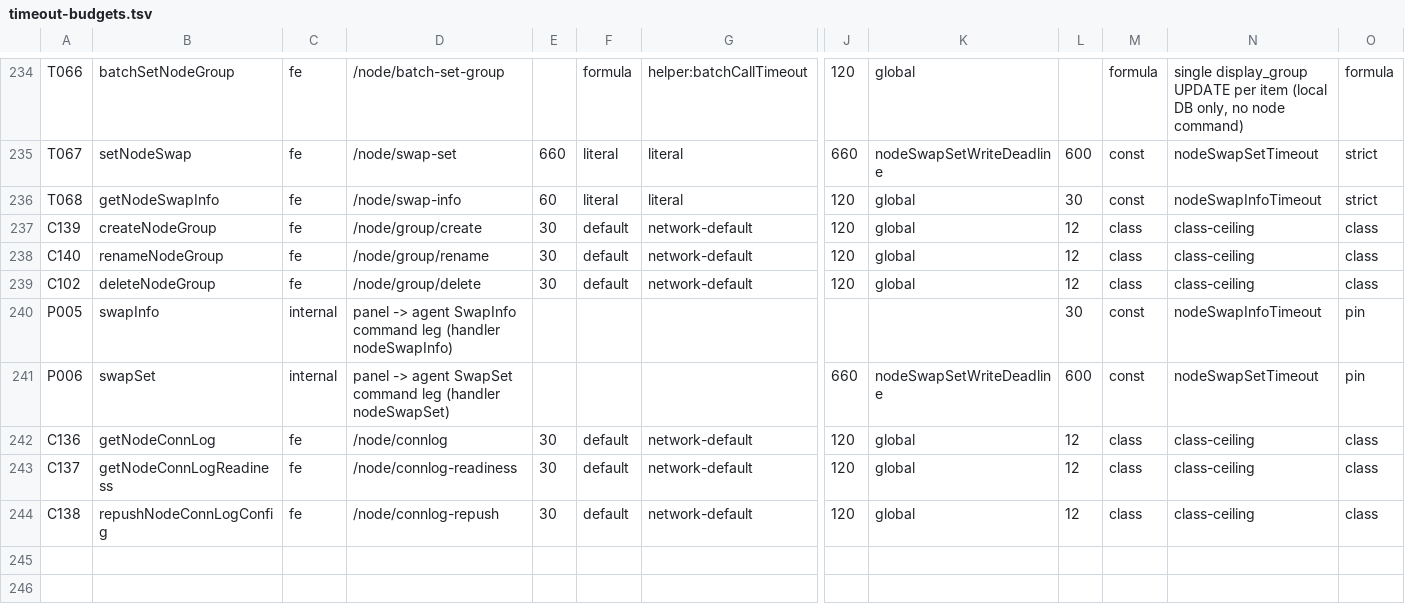
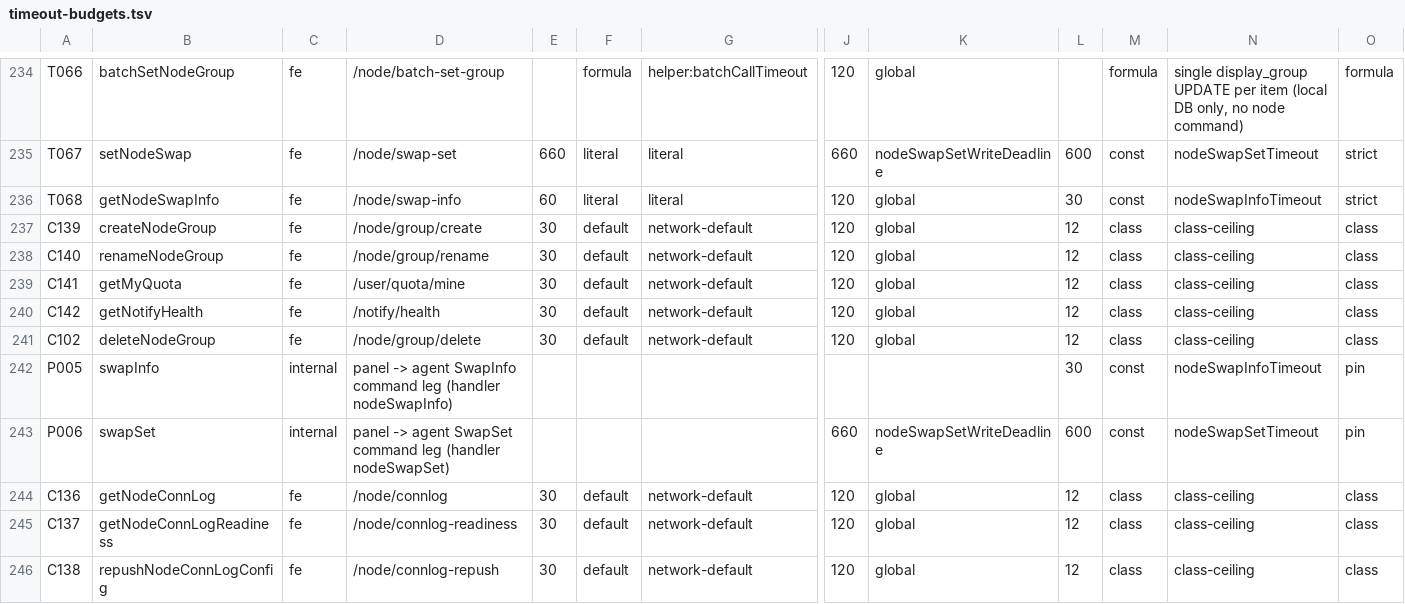
Before and after one commit to iiiiiiiii7125-art/flmx-max, a TSV file: doc/audit/timeout-budgets.tsv, drawn as a sheet; only a part is shown, gaps mark what is left out; rows hold the shown columns only; the diff names each change by its address in the sheet, - before the commit and + after, or states it on an @@ line.

```diff
--- a/doc/audit/timeout-budgets.tsv
+++ b/doc/audit/timeout-budgets.tsv
+row 239: C141 | getMyQuota | fe | /user/quota/mine | 30 | default | network-default | 120 | global | 12 | class | class-ceiling | class
+row 240: C142 | getNotifyHealth | fe | /notify/health | 30 | default | network-default | 120 | global | 12 | class | class-ceiling | class
```
Also changed, not shown: 29 other files.
